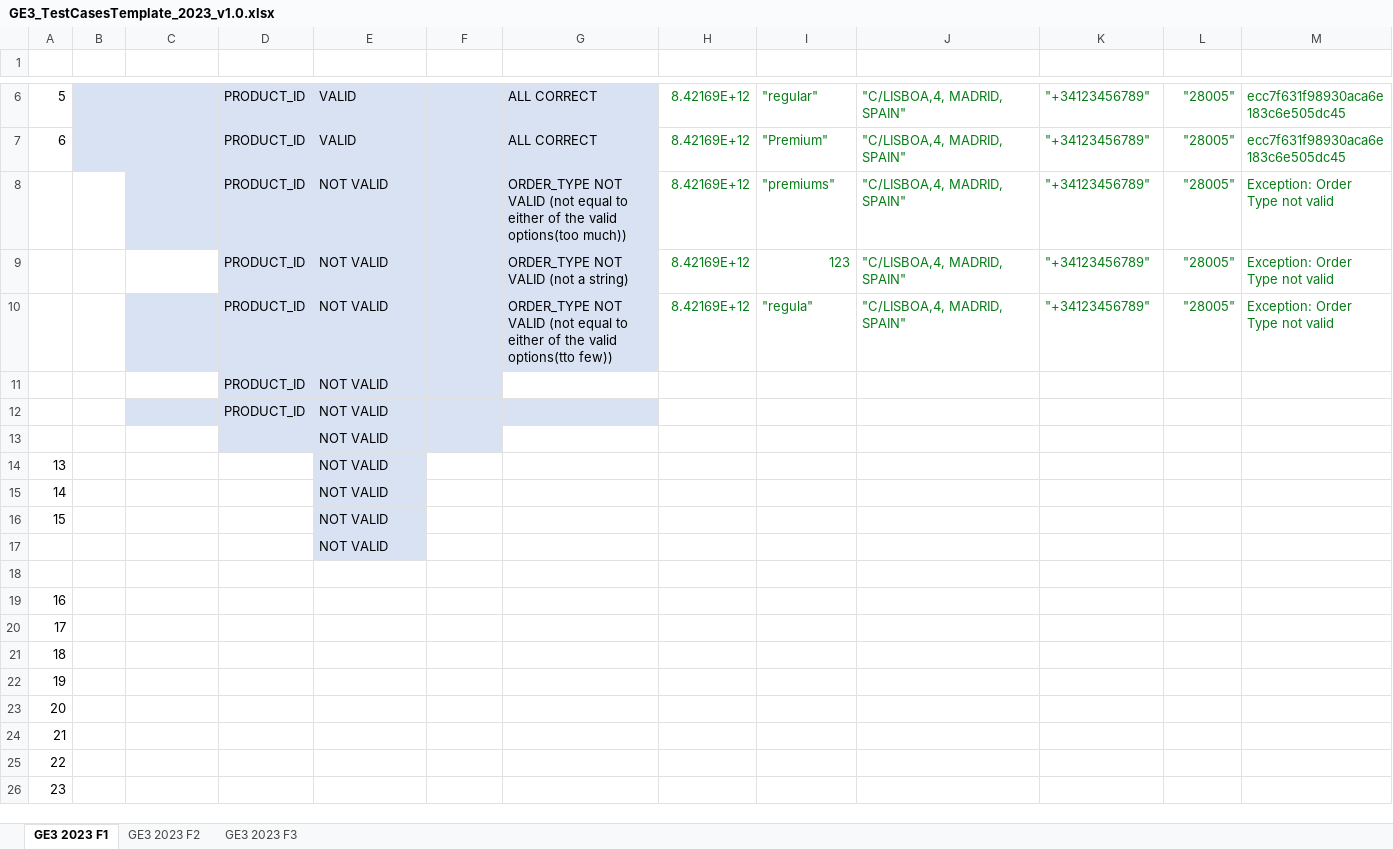
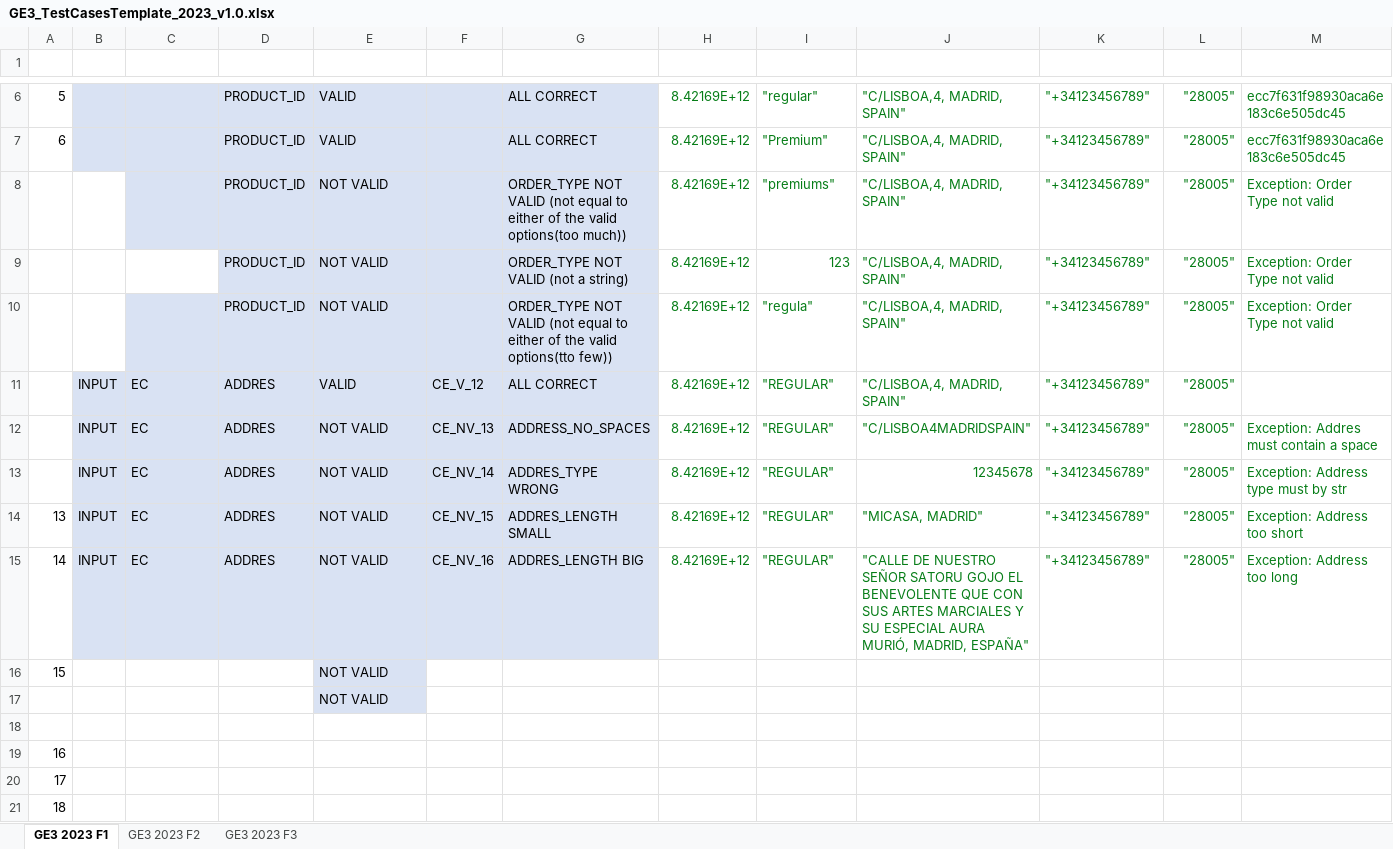
Before and after one commit to 100472175/G89.2023.T20.EG3, an Excel workbook: GE3_TestCasesTemplate_2023_v1.0.xlsx, sheet GE3 2023 F1, drawn as a sheet; only a part is shown, gaps mark what is left out; the shorter side is filled out with more unchanged rows; values as stored, in another font and other column widths than the file's, no borders; table styles not drawn; removed rows and columns are numbered as before the commit, all else as after; rows hold the shown columns only; the diff names each change by its address in the sheet, - before the commit and + after, or states it on an @@ line.

Commit message:
Address excel

```diff
--- a/GE3_TestCasesTemplate_2023_v1.0.xlsx (sheet GE3 2023 F1)
+++ b/GE3_TestCasesTemplate_2023_v1.0.xlsx (sheet GE3 2023 F1)
-row 11:  |  |  | PRODUCT_ID | NOT VALID
-row 12:  |  |  | PRODUCT_ID | NOT VALID
-row 13:  |  |  |  | NOT VALID
+row 11:  | INPUT | EC | ADDRES | VALID | CE_V_12 | ALL CORRECT | 8.42169E+12 | "REGULAR" | "C/LISBOA,4, MADRID, SPAIN" | "+34123456789" | "28005"
+row 12:  | INPUT | EC | ADDRES | NOT VALID | CE_NV_13 | ADDRESS_NO_SPACES | 8.42169E+12 | "REGULAR" | "C/LISBOA4MADRIDSPAIN" | "+34123456789" | "28005" | Exception: Addres must contain a space
+row 13:  | INPUT | EC | ADDRES | NOT VALID | CE_NV_14 | ADDRES_TYPE WRONG | 8.42169E+12 | "REGULAR" | 12345678 | "+34123456789" | "28005" | Exception: Address type must by str
-B14:B15 (I/O): (empty)
+B14:B15 (I/O): INPUT
-B14:D15 fill: none
+B14:D15 fill: #D9E2F3
-C14:C15 (TECHNIQUE): (empty)
+C14:C15 (TECHNIQUE): EC
-D14:D15 (FIELD): (empty)
+D14:D15 (FIELD): ADDRES
-F14 (ID TEST): (empty)
+F14 (ID TEST): CE_NV_15
-F14:G15 fill: none
+F14:G15 fill: #D9E2F3
-G14 (DESCRIPTION): (empty)
+G14 (DESCRIPTION): ADDRES_LENGTH SMALL
-H14:H15 (PRODUCT_ID): (empty)
+H14:H15 (PRODUCT_ID): 8.42169E+12
-I14:I15 (ORDER_TYPE): (empty)
+I14:I15 (ORDER_TYPE): "REGULAR"
-J14 (ADDRESS): (empty)
+J14 (ADDRESS): "MICASA, MADRID"
-K14:K15 (PHONE_NUMBER): (empty)
+K14:K15 (PHONE_NUMBER): "+34123456789"
-L14:L15 (ZIP_CODE): (empty)
+L14:L15 (ZIP_CODE): "28005"
-M14 (RESULT): (empty)
+M14 (RESULT): Exception: Address too short
-F15 (ID TEST): (empty)
+F15 (ID TEST): CE_NV_16
-G15 (DESCRIPTION): (empty)
+G15 (DESCRIPTION): ADDRES_LENGTH BIG
-J15 (ADDRESS): (empty)
+J15 (ADDRESS): "CALLE DE NUESTRO SEÑOR SATORU GOJO EL BENEVOLENTE QUE CON SUS ARTES MARCIALES Y SU ESPECIAL AURA MURIÓ, MADRID, ESPAÑA"
-M15 (RESULT): (empty)
+M15 (RESULT): Exception: Address too long
```
